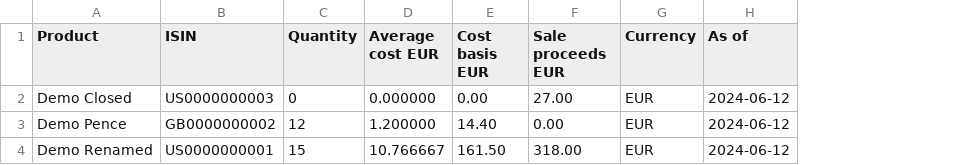
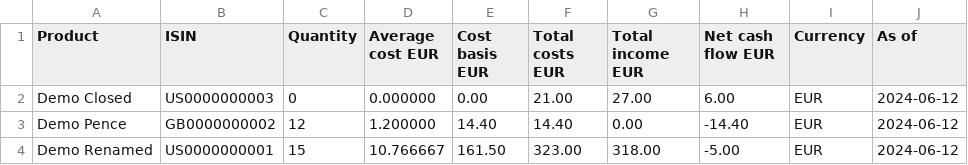
Before and after one commit to wirrike/degiro-portfolio, a CSV file: examples/portfolio.csv, drawn as a sheet; only a part is shown; addresses are those after the commit; the diff names each change by its address in the sheet, - before the commit and + after, or states it on an @@ line.

Commit message:
Report lifetime purchase costs, sale income and net cash flow

```diff
--- a/examples/portfolio.csv
+++ b/examples/portfolio.csv
+column F (Total costs EUR), rows 2-4: 21.00 | 14.40 | 323.00
+column H (Net cash flow EUR), rows 2-4: 6.00 | -14.40 | -5.00
-G1: Sale proceeds EUR
+G1: Total income EUR
```
Also changed, not shown: 8 other files.
